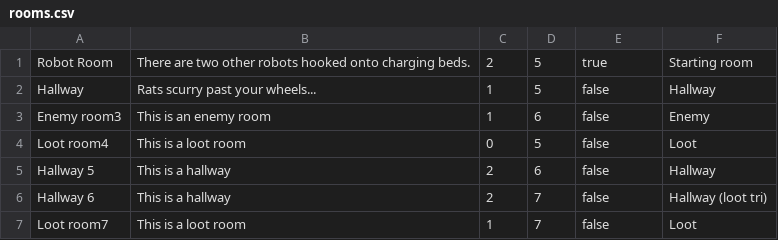
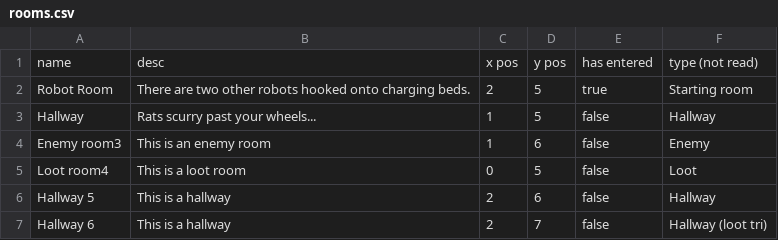
Before and after one commit to loganKinzler/CS320GroupProject_TBAG, a CSV file: src/edu/ycp/cs320/TBAG/tbagdb/res/rooms.csv, drawn as a sheet; only a part is shown; the shorter side is filled out with more unchanged rows.

```diff
--- a/src/edu/ycp/cs320/TBAG/tbagdb/res/rooms.csv
+++ b/src/edu/ycp/cs320/TBAG/tbagdb/res/rooms.csv
@@ -1 +1,2 @@
+name|desc|x pos|y pos|has entered|type (not read)
 Robot Room|There are two other robots hooked onto charging beds.|2|5|true|Starting room
```
Also changed, not shown: src/edu/ycp/cs320/TBAG/tbagdb/res/connections.csv, 2 other files.
